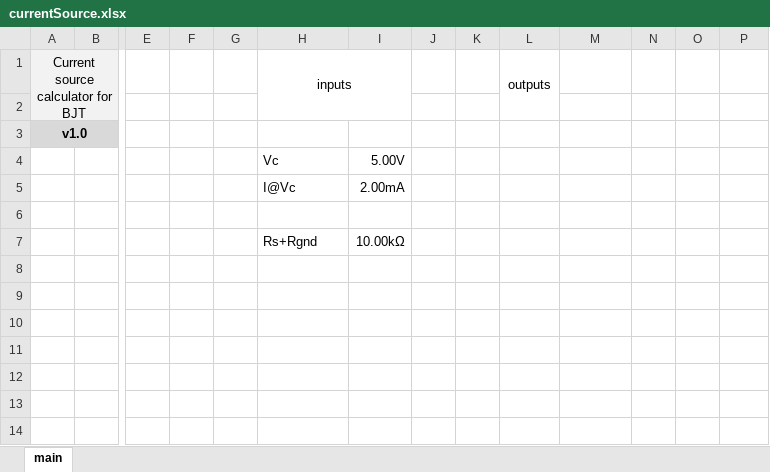
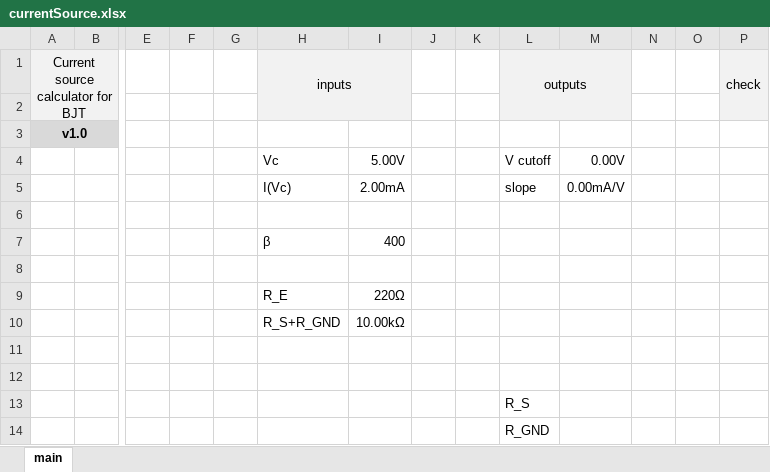
Before and after one commit to evernost/analogDesignTools, an Excel workbook: bjt/currentSource.xlsx, sheet main, drawn as a sheet; only a part is shown, gaps mark what is left out; values as stored, in another font and other column widths than the file's, no borders; charts and pictures not drawn; removed rows and columns are numbered as before the commit, all else as after; rows hold the shown columns only; the diff names each change by its address in the sheet, - before the commit and + after, or states it on an @@ line.

Commit message:
change in conventions for clarity

```diff
--- a/bjt/currentSource.xlsx (sheet main)
+++ b/bjt/currentSource.xlsx (sheet main)
-H1:I2 fill: none
+H1:I2 fill: #F2F2F2
-L1:M2 fill: none
+L1:M2 fill: #F2F2F2
-L1:L2 merged
+L1:M2 merged
-P1: (empty)
+P1: check
-P1:P2 fill: none
+P1:P2 fill: #F2F2F2
+P1:P2 merged
-L4 (outputs): (empty)
+L4 (outputs): V cutoff
-M4: (empty)
+M4: 0.00V
-row 5:  |  |  |  |  | I@Vc | 2.00mA
+row 5:  |  |  |  |  | I(Vc) | 2.00mA |  |  | slope | 0.00mA/V
+row 7:  |  |  |  |  | β | 400
+row 8: (empty)
+row 9:  |  |  |  |  | R_E | 220Ω
-H10 (inputs): Rs+Rgnd
+H10 (inputs): R_S+R_GND
+row 11: (empty)
+row 12: (empty)
+row 13:  |  |  |  |  |  |  |  |  | R_S
+row 14:  |  |  |  |  |  |  |  |  | R_GND
```
Also changed, not shown: charts or pictures.
